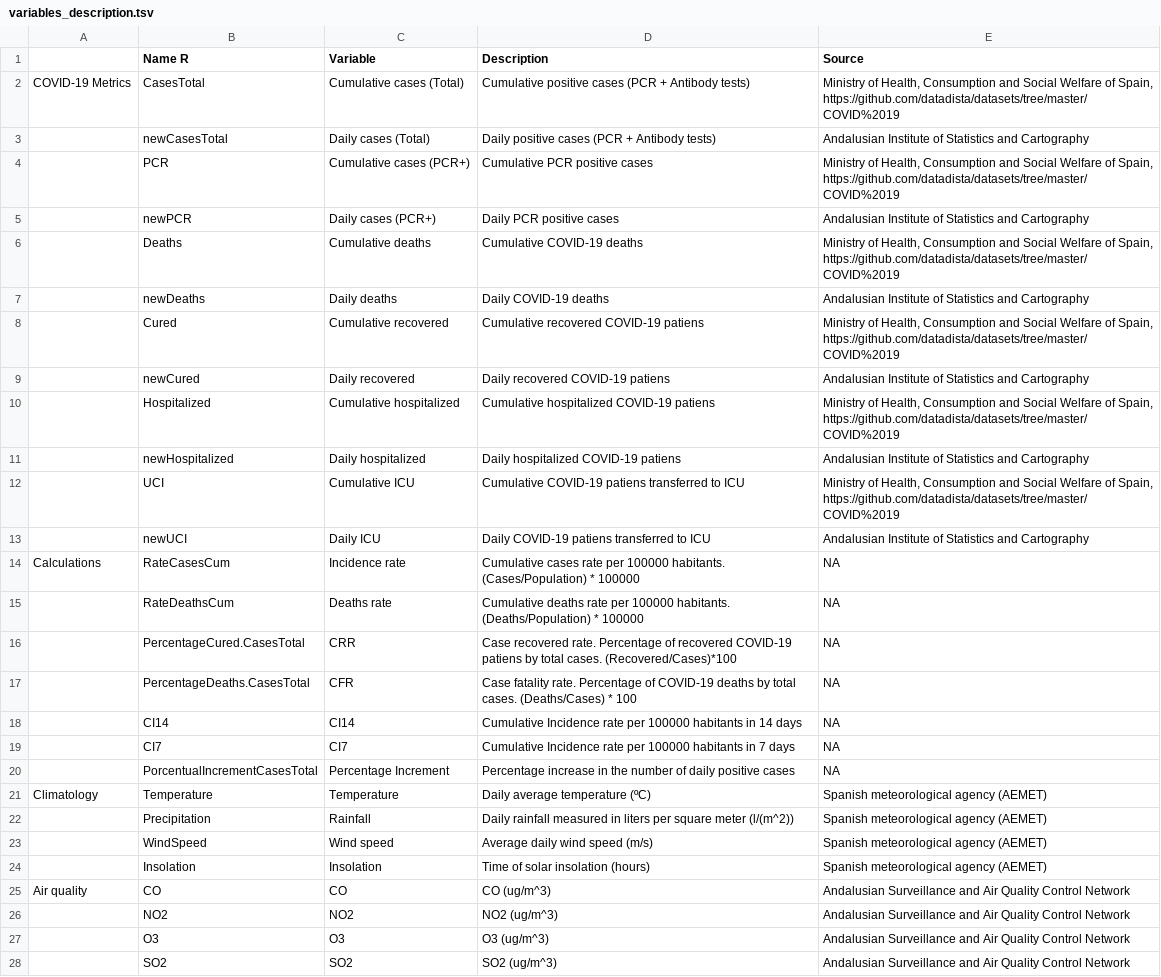
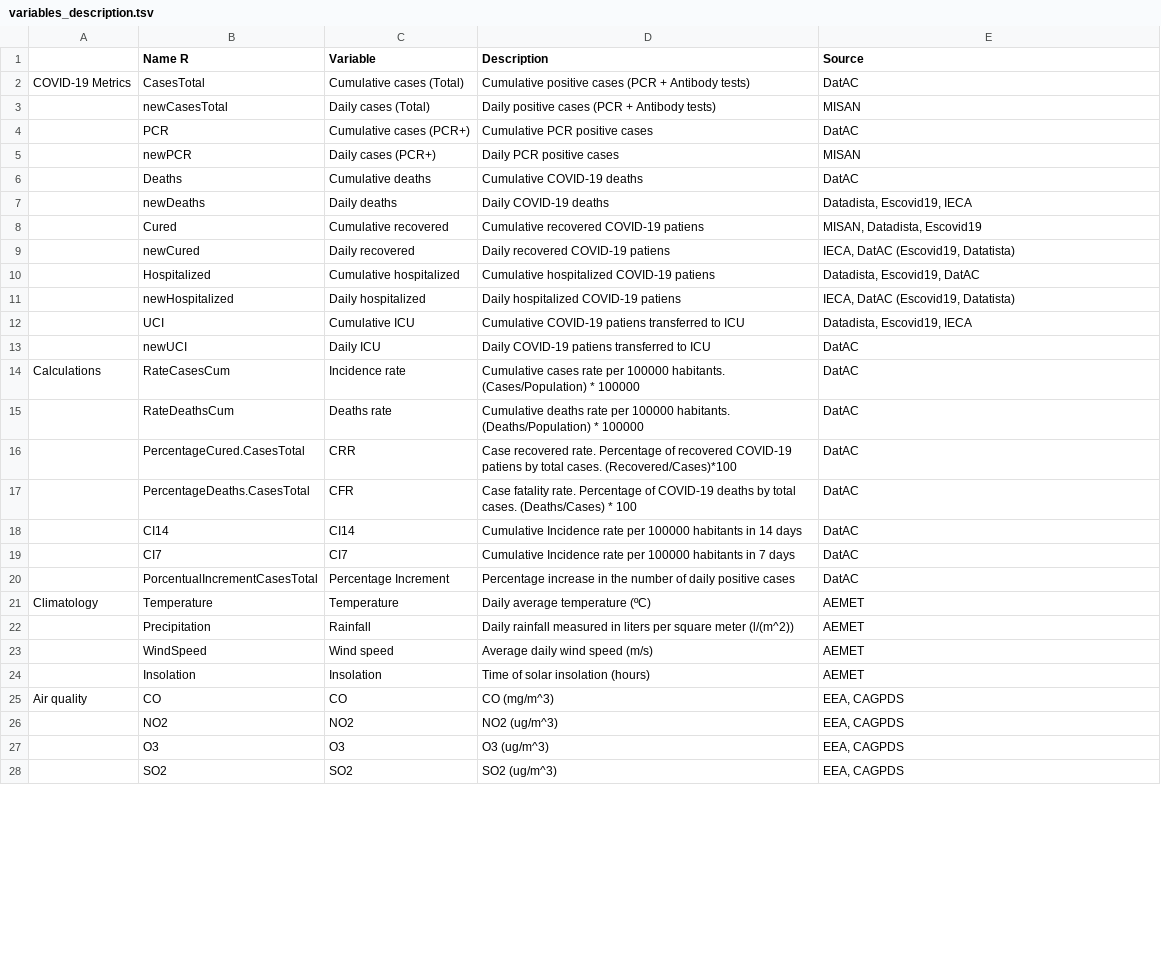
Before and after one commit to GENyO-BioInformatics/DatAC, a TSV file: data/variables_description.tsv, drawn as a sheet; only a part is shown; the diff covers the shown part only.

Commit message:
Data update

```diff
--- a/data/variables_description.tsv
+++ b/data/variables_description.tsv
@@ -1,28 +1,28 @@
 	Name R	Variable	Description	Source
-COVID-19 Metrics	CasesTotal	Cumulative cases (Total)	Cumulative positive cases (PCR + Antibody tests)	Ministry of Health, Consumption and Social Welfare of Spain, https://github.com/datadista/datasets/tree/master/COVID%2019
-	newCasesTotal	Daily cases (Total)	Daily positive cases (PCR + Antibody tests)	Andalusian Institute of Statistics and Cartography
-	PCR	Cumulative cases (PCR+)	Cumulative PCR positive cases	Ministry of Health, Consumption and Social Welfare of Spain, https://github.com/datadista/datasets/tree/master/COVID%2019
-	newPCR	Daily cases (PCR+)	Daily PCR positive cases	Andalusian Institute of Statistics and Cartography
-	Deaths	Cumulative deaths	Cumulative COVID-19 deaths	Ministry of Health, Consumption and Social Welfare of Spain, https://github.com/datadista/datasets/tree/master/COVID%2019
-	newDeaths	Daily deaths	Daily COVID-19 deaths	Andalusian Institute of Statistics and Cartography
-	Cured	Cumulative recovered	Cumulative recovered COVID-19 patiens	Ministry of Health, Consumption and Social Welfare of Spain, https://github.com/datadista/datasets/tree/master/COVID%2019
-	newCured	Daily recovered	Daily recovered COVID-19 patiens	Andalusian Institute of Statistics and Cartography
-	Hospitalized	Cumulative hospitalized	Cumulative hospitalized COVID-19 patiens	Ministry of Health, Consumption and Social Welfare of Spain, https://github.com/datadista/datasets/tree/master/COVID%2019
-	newHospitalized	Daily hospitalized	Daily hospitalized COVID-19 patiens	Andalusian Institute of Statistics and Cartography
-	UCI	Cumulative ICU	Cumulative COVID-19 patiens transferred to ICU	Ministry of Health, Consumption and Social Welfare of Spain, https://github.com/datadista/datasets/tree/master/COVID%2019
-	newUCI	Daily ICU	Daily COVID-19 patiens transferred to ICU	Andalusian Institute of Statistics and Cartography
-Calculations	RateCasesCum	Incidence rate	Cumulative cases rate per 100000 habitants. (Cases/Population) * 100000	NA
-	RateDeathsCum	Deaths rate	Cumulative deaths rate per 100000 habitants. (Deaths/Population) * 100000	NA
-	PercentageCured.CasesTotal	CRR	Case recovered rate. Percentage of recovered COVID-19 patiens by total cases. (Recovered/Cases)*100	NA
-	PercentageDeaths.CasesTotal	CFR	Case fatality rate. Percentage of COVID-19 deaths by total cases. (Deaths/Cases) * 100	NA
-	CI14	CI14	Cumulative Incidence rate per 100000 habitants in 14 days	NA
-	CI7	CI7	Cumulative Incidence rate per 100000 habitants in 7 days	NA
-	PorcentualIncrementCasesTotal	Percentage Increment	Percentage increase in the number of daily positive cases	NA
-Climatology	Temperature	Temperature	Daily average temperature (ºC)	Spanish meteorological agency (AEMET)
-	Precipitation	Rainfall	Daily rainfall measured in liters per square meter (l/(m^2))	Spanish meteorological agency (AEMET)
-	WindSpeed	Wind speed	Average daily wind speed (m/s)	Spanish meteorological agency (AEMET)
-	Insolation	Insolation	Time of solar insolation (hours)	Spanish meteorological agency (AEMET)
-Air quality	CO	CO	CO (ug/m^3)	Andalusian Surveillance and Air Quality Control Network
-	NO2	NO2	NO2 (ug/m^3)	Andalusian Surveillance and Air Quality Control Network
-	O3	O3	O3 (ug/m^3)	Andalusian Surveillance and Air Quality Control Network
-	SO2	SO2	SO2 (ug/m^3)	Andalusian Surveillance and Air Quality Control Network
+COVID-19 Metrics	CasesTotal	Cumulative cases (Total)	Cumulative positive cases (PCR + Antibody tests)	DatAC
+	newCasesTotal	Daily cases (Total)	Daily positive cases (PCR + Antibody tests)	MISAN
+	PCR	Cumulative cases (PCR+)	Cumulative PCR positive cases	DatAC
+	newPCR	Daily cases (PCR+)	Daily PCR positive cases	MISAN
+	Deaths	Cumulative deaths	Cumulative COVID-19 deaths	DatAC
+	newDeaths	Daily deaths	Daily COVID-19 deaths	Datadista, Escovid19, IECA
+	Cured	Cumulative recovered	Cumulative recovered COVID-19 patiens	MISAN, Datadista, Escovid19
+	newCured	Daily recovered	Daily recovered COVID-19 patiens	IECA, DatAC (Escovid19, Datatista)
+	Hospitalized	Cumulative hospitalized	Cumulative hospitalized COVID-19 patiens	Datadista, Escovid19, DatAC
+	newHospitalized	Daily hospitalized	Daily hospitalized COVID-19 patiens	IECA, DatAC (Escovid19, Datatista)
+	UCI	Cumulative ICU	Cumulative COVID-19 patiens transferred to ICU	Datadista, Escovid19, IECA
+	newUCI	Daily ICU	Daily COVID-19 patiens transferred to ICU	DatAC
+Calculations	RateCasesCum	Incidence rate	Cumulative cases rate per 100000 habitants. (Cases/Population) * 100000	DatAC
+	RateDeathsCum	Deaths rate	Cumulative deaths rate per 100000 habitants. (Deaths/Population) * 100000	DatAC
+	PercentageCured.CasesTotal	CRR	Case recovered rate. Percentage of recovered COVID-19 patiens by total cases. (Recovered/Cases)*100	DatAC
+	PercentageDeaths.CasesTotal	CFR	Case fatality rate. Percentage of COVID-19 deaths by total cases. (Deaths/Cases) * 100	DatAC
+	CI14	CI14	Cumulative Incidence rate per 100000 habitants in 14 days	DatAC
+	CI7	CI7	Cumulative Incidence rate per 100000 habitants in 7 days	DatAC
+	PorcentualIncrementCasesTotal	Percentage Increment	Percentage increase in the number of daily positive cases	DatAC
+Climatology	Temperature	Temperature	Daily average temperature (ºC)	AEMET
+	Precipitation	Rainfall	Daily rainfall measured in liters per square meter (l/(m^2))	AEMET
+	WindSpeed	Wind speed	Average daily wind speed (m/s)	AEMET
+	Insolation	Insolation	Time of solar insolation (hours)	AEMET
+Air quality	CO	CO	CO (mg/m^3)	EEA, CAGPDS
+	NO2	NO2	NO2 (ug/m^3)	EEA, CAGPDS
+	O3	O3	O3 (ug/m^3)	EEA, CAGPDS
+	SO2	SO2	SO2 (ug/m^3)	EEA, CAGPDS
```
Also changed, not shown: 3 edited cells elsewhere in this file, 3 other files.
